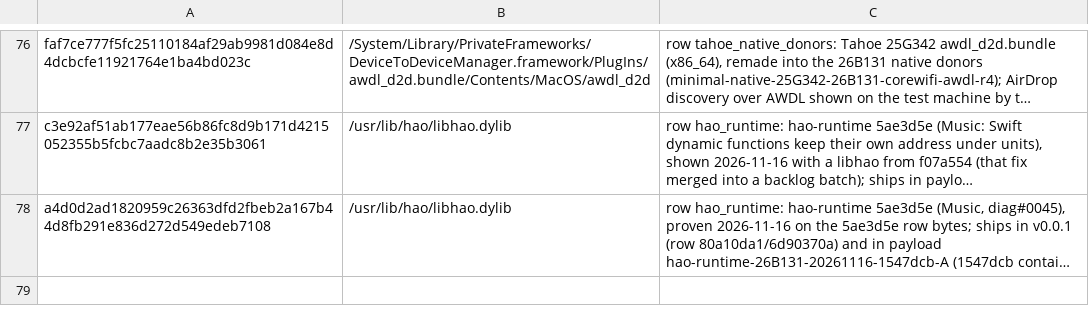
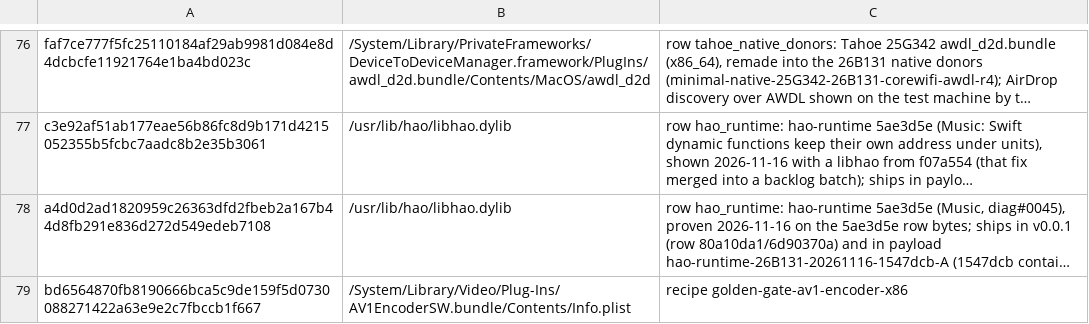
Before and after one commit to henriquejsza/hao-patcher, a TSV file: pipeline/live-swaps.tsv, drawn as a sheet; only a part is shown, gaps mark what is left out; long unchanged cells end in …; the diff names each change by its address in the sheet, - before the commit and + after, or states it on an @@ line.

Commit message:
golden-gate-av1-encoder-x86 r1: AV1 encoder for arm64 only (diag#0053)
AV1EncoderSW's x86_64 table setup is AVX2 code without a CPU check, so
on Ivy Bridge the first AV1 encode dies with SIGILL (osascript
clipboard info). Its Info.plist now lists arm64 only, so x86_64
programs never load it. In the Ivy Bridge pack and the golden sets. Refs #60.

Tested: recipe tests (26B131 plist = expect); on the laptop with this plist: clipboard info rc 0 5/5, 132 without; pipeline 325 OK

```diff
--- a/pipeline/live-swaps.tsv
+++ b/pipeline/live-swaps.tsv
+row 79: bd6564870fb8190666bca5c9de159f5d0730088271422a63e9e2c7fbccb1f667 | /System/Library/Video/Plug-Ins/AV1EncoderSW.bundle/Contents/Info.plist | recipe golden-gate-av1-encoder-x86
```
Also changed, not shown: 18 other files.
